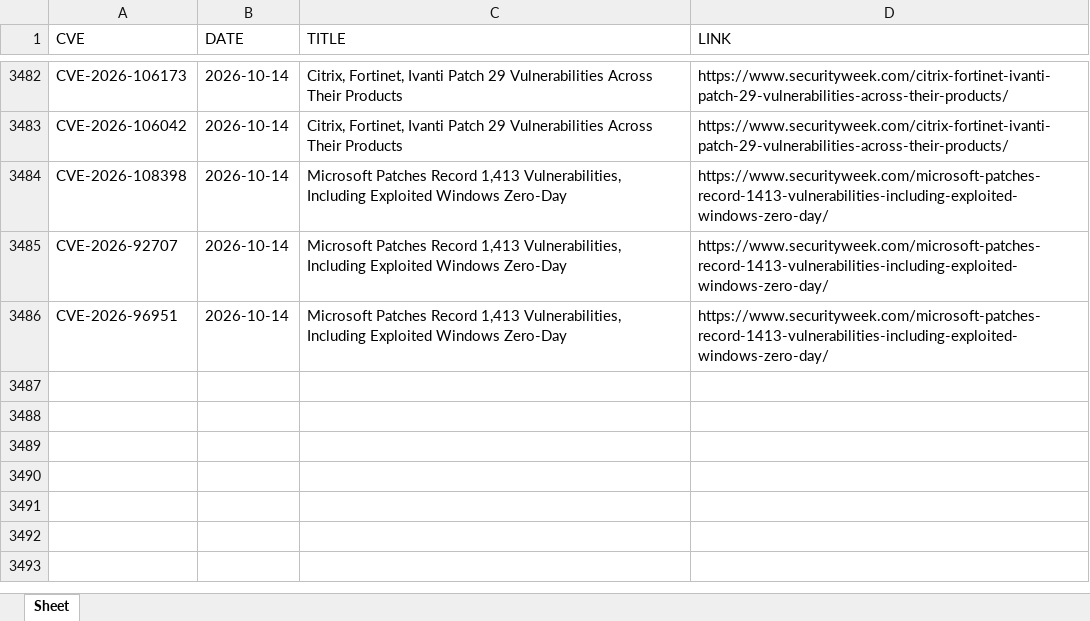
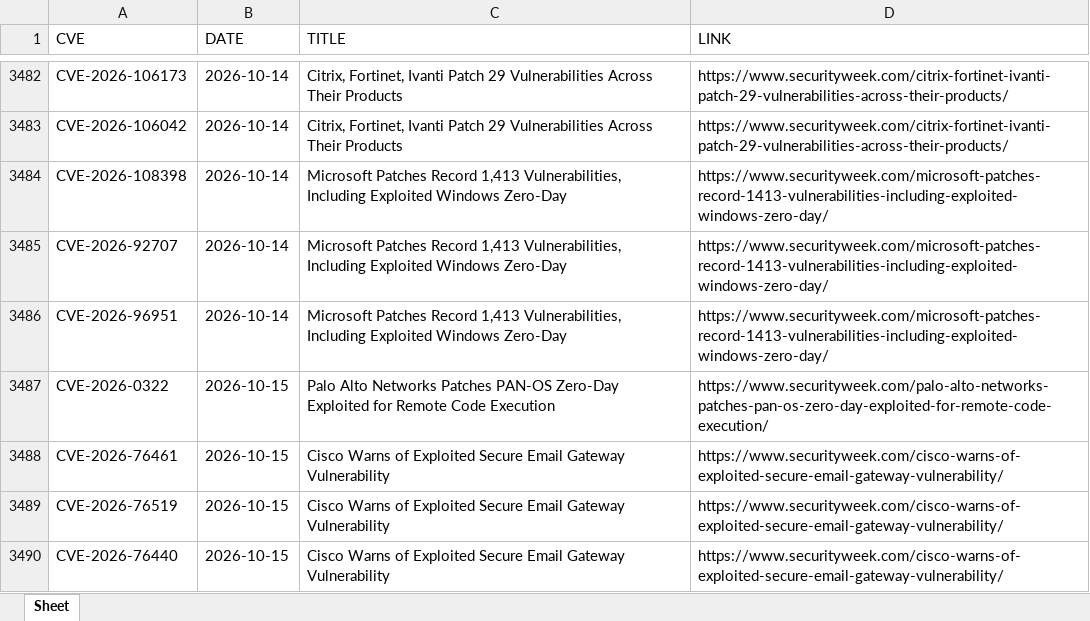
Before and after one commit to thanujbtech-lgtm/securityweek_cve, an Excel workbook: securityweek_cves.xlsx, sheet Sheet, drawn as a sheet; only a part is shown, gaps mark what is left out; values as stored, in another font and other column widths than the file's, no borders; the diff names each change by its address in the sheet, - before the commit and + after, or states it on an @@ line.

```diff
--- a/securityweek_cves.xlsx (sheet Sheet)
+++ b/securityweek_cves.xlsx (sheet Sheet)
+row 3487: CVE-2026-0322 | 2026-10-15 | Palo Alto Networks Patches PAN-OS Zero-Day Exploited for Remote Code Execution | https://www.securityweek.com/palo-alto-networks-patches-pan-os-zero-day-exploited-for-remote-code-execution/
+row 3488: CVE-2026-76461 | 2026-10-15 | Cisco Warns of Exploited Secure Email Gateway Vulnerability | https://www.securityweek.com/cisco-warns-of-exploited-secure-email-gateway-vulnerability/
+row 3489: CVE-2026-76519 | 2026-10-15 | Cisco Warns of Exploited Secure Email Gateway Vulnerability | https://www.securityweek.com/cisco-warns-of-exploited-secure-email-gateway-vulnerability/
+row 3490: CVE-2026-76440 | 2026-10-15 | Cisco Warns of Exploited Secure Email Gateway Vulnerability | https://www.securityweek.com/cisco-warns-of-exploited-secure-email-gateway-vulnerability/
```
